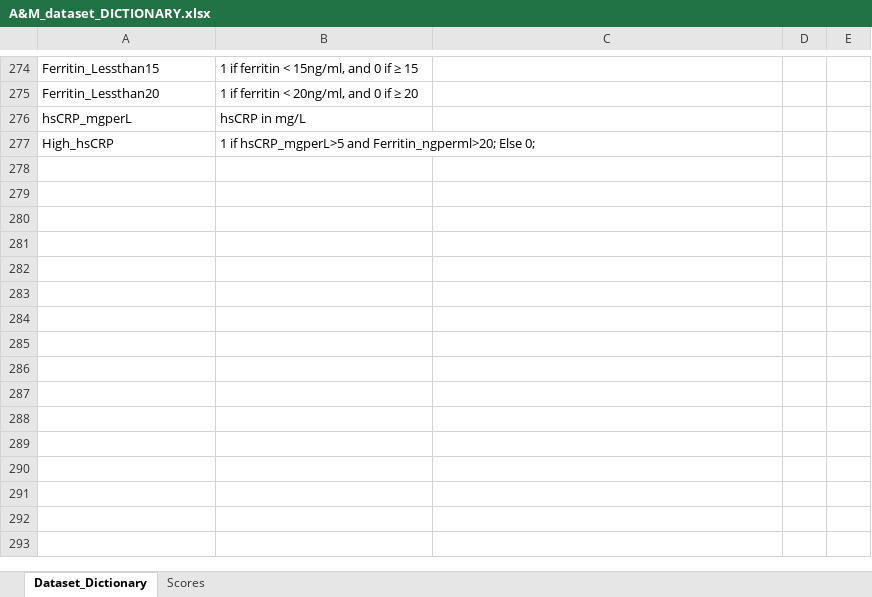
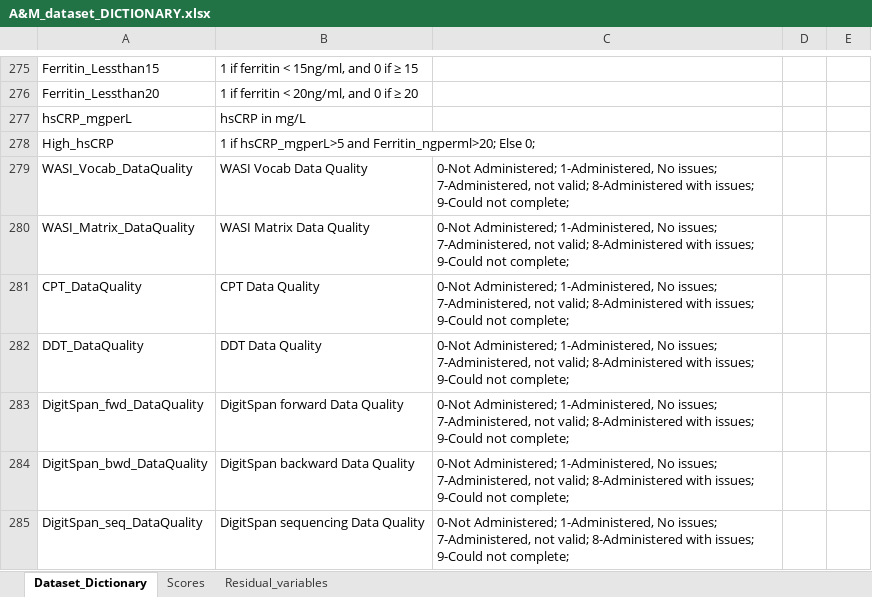
Before and after one commit to MianzhiHu/IronDeficiency, an Excel workbook: Data/Original_Data/A&M_dataset_DICTIONARY.xlsx, sheet Dataset_Dictionary, drawn as a sheet; only a part is shown, gaps mark what is left out; values as stored, in another font and other column widths than the file's, no borders; the diff covers the shown part only; the diff names each change by its address in the sheet, - before the commit and + after, or states it on an @@ line.

```diff
--- a/Data/Original_Data/A&M_dataset_DICTIONARY.xlsx (sheet Dataset_Dictionary)
+++ b/Data/Original_Data/A&M_dataset_DICTIONARY.xlsx (sheet Dataset_Dictionary)
+sheet tab: Residual_variables
+row 279: WASI_Vocab_DataQuality | WASI Vocab Data Quality | 0-Not Administered; 1-Administered, No issues; 7-Administered, not valid; 8-Administered with issues; 9-Could not complete;
+row 280: WASI_Matrix_DataQuality | WASI Matrix Data Quality | 0-Not Administered; 1-Administered, No issues; 7-Administered, not valid; 8-Administered with issues; 9-Could not complete;
+row 281: CPT_DataQuality | CPT Data Quality | 0-Not Administered; 1-Administered, No issues; 7-Administered, not valid; 8-Administered with issues; 9-Could not complete;
+row 282: DDT_DataQuality | DDT Data Quality | 0-Not Administered; 1-Administered, No issues; 7-Administered, not valid; 8-Administered with issues; 9-Could not complete;
+row 283: DigitSpan_fwd_DataQuality | DigitSpan forward Data Quality | 0-Not Administered; 1-Administered, No issues; 7-Administered, not valid; 8-Administered with issues; 9-Could not complete;
+row 284: DigitSpan_bwd_DataQuality | DigitSpan backward Data Quality | 0-Not Administered; 1-Administered, No issues; 7-Administered, not valid; 8-Administered with issues; 9-Could not complete;
+row 285: DigitSpan_seq_DataQuality | DigitSpan sequencing Data Quality | 0-Not Administered; 1-Administered, No issues; 7-Administered, not valid; 8-Administered with issues; 9-Could not complete;
```
Also changed, not shown: 7 added rows, 4 edited cells and cell formats elsewhere in this sheet, Data/Original_Data/dictionary.xlsx, 46 other files.
